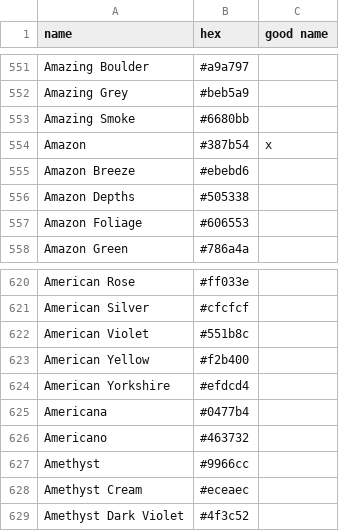
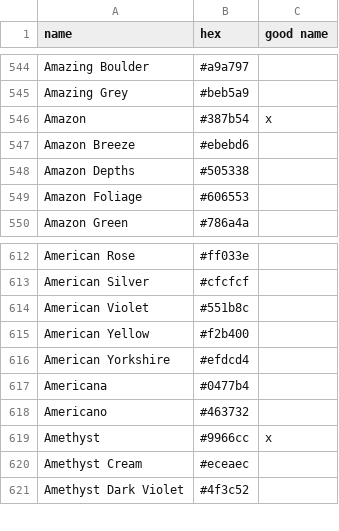
Before and after one commit to meodai/color-names, a CSV file: src/colornames.csv, drawn as a sheet; only a part is shown, gaps mark what is left out; the diff covers the shown part only.

```diff
--- a/src/colornames.csv
+++ b/src/colornames.csv
@@ -552,3 +545,2 @@ Amazing Boulder,#a9a797,
 Amazing Grey,#beb5a9,
-Amazing Smoke,#6680bb,
 Amazon,#387b54,x
@@ -626,3 +618,3 @@ Americana,#0477b4,
 Americano,#463732,
-Amethyst,#9966cc,
+Amethyst,#9966cc,x
 Amethyst Cream,#eceaec,
```
Also changed, not shown: 1 added row, 8 removed rows and 5 edited cells elsewhere in this file.
